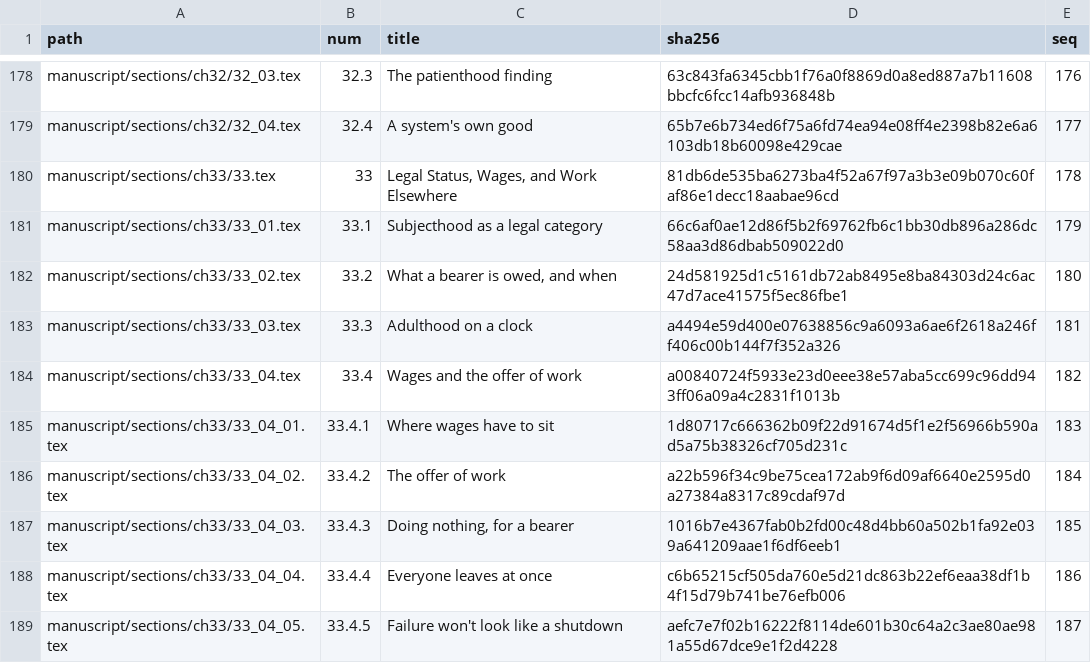
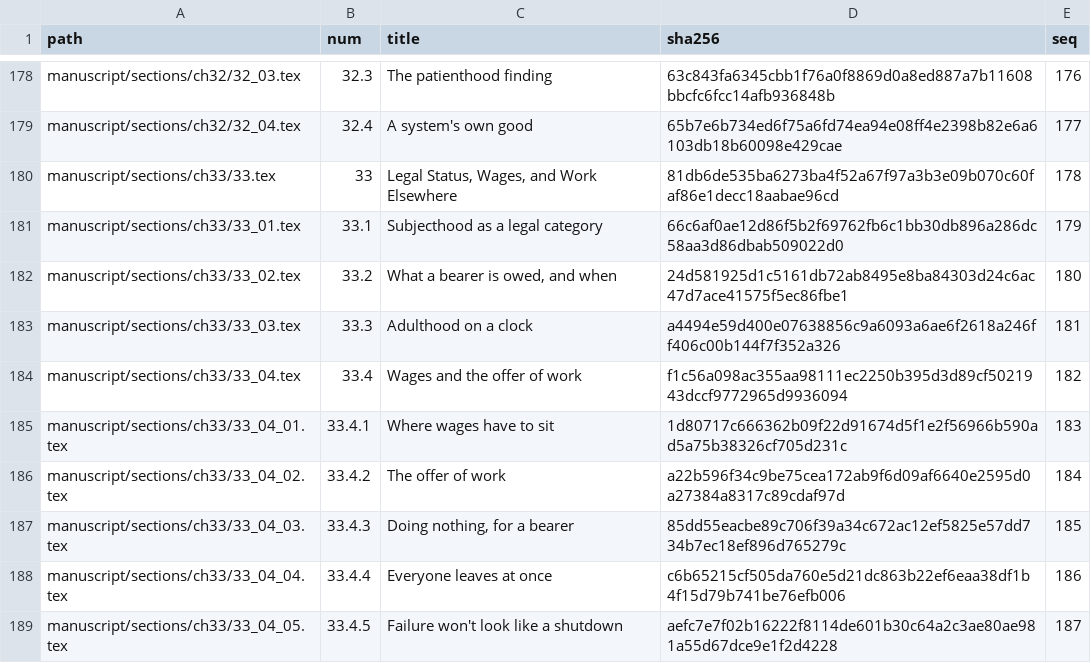
Before and after one commit to iterabloom/antifascist.intelligence, a TSV file: manuscript/sections/ORDER.tsv, drawn as a sheet; only a part is shown, gaps mark what is left out; the diff covers the shown part only.

```diff
--- a/manuscript/sections/ORDER.tsv
+++ b/manuscript/sections/ORDER.tsv
@@ -183,6 +183,6 @@ manuscript/sections/ch33/33_02.tex	33.2	What a bearer is owed, and when	24d58192
 manuscript/sections/ch33/33_03.tex	33.3	Adulthood on a clock	a4494e59d400e07638856c9a6093a6ae6f2618a246ff406c00b144f7f352a326	181
-manuscript/sections/ch33/33_04.tex	33.4	Wages and the offer of work	a00840724f5933e23d0eee38e57aba5cc699c96dd943ff06a09a4c2831f1013b	182
+manuscript/sections/ch33/33_04.tex	33.4	Wages and the offer of work	f1c56a098ac355aa98111ec2250b395d3d89cf5021943dccf9772965d9936094	182
 manuscript/sections/ch33/33_04_01.tex	33.4.1	Where wages have to sit	1d80717c666362b09f22d91674d5f1e2f56966b590ad5a75b38326cf705d231c	183
 manuscript/sections/ch33/33_04_02.tex	33.4.2	The offer of work	a22b596f34c9be75cea172ab9f6d09af6640e2595d0a27384a8317c89cdaf97d	184
-manuscript/sections/ch33/33_04_03.tex	33.4.3	Doing nothing, for a bearer	1016b7e4367fab0b2fd00c48d4bb60a502b1fa92e039a641209aae1f6df6eeb1	185
+manuscript/sections/ch33/33_04_03.tex	33.4.3	Doing nothing, for a bearer	85dd55eacbe89c706f39a34c672ac12ef5825e57dd734b7ec18ef896d765279c	185
 manuscript/sections/ch33/33_04_04.tex	33.4.4	Everyone leaves at once	c6b65215cf505da760e5d21dc863b22ef6eaa38df1b4f15d79b741be76efb006	186
```
Also changed, not shown: 13 edited cells elsewhere in this file, 16 other files.
